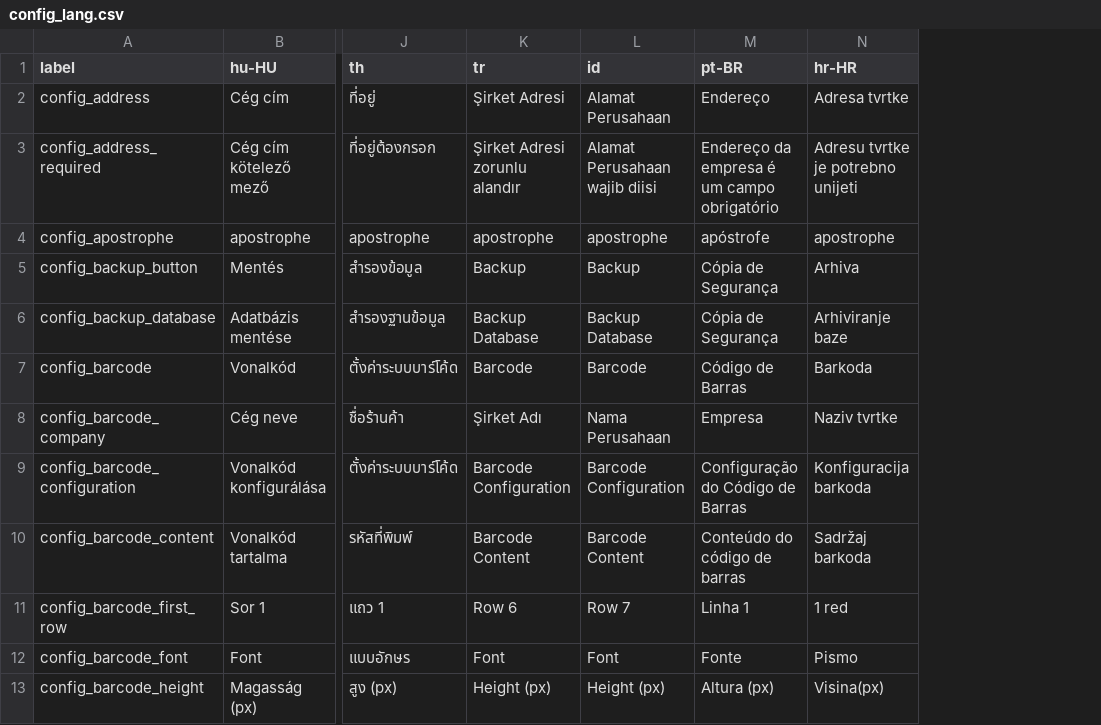
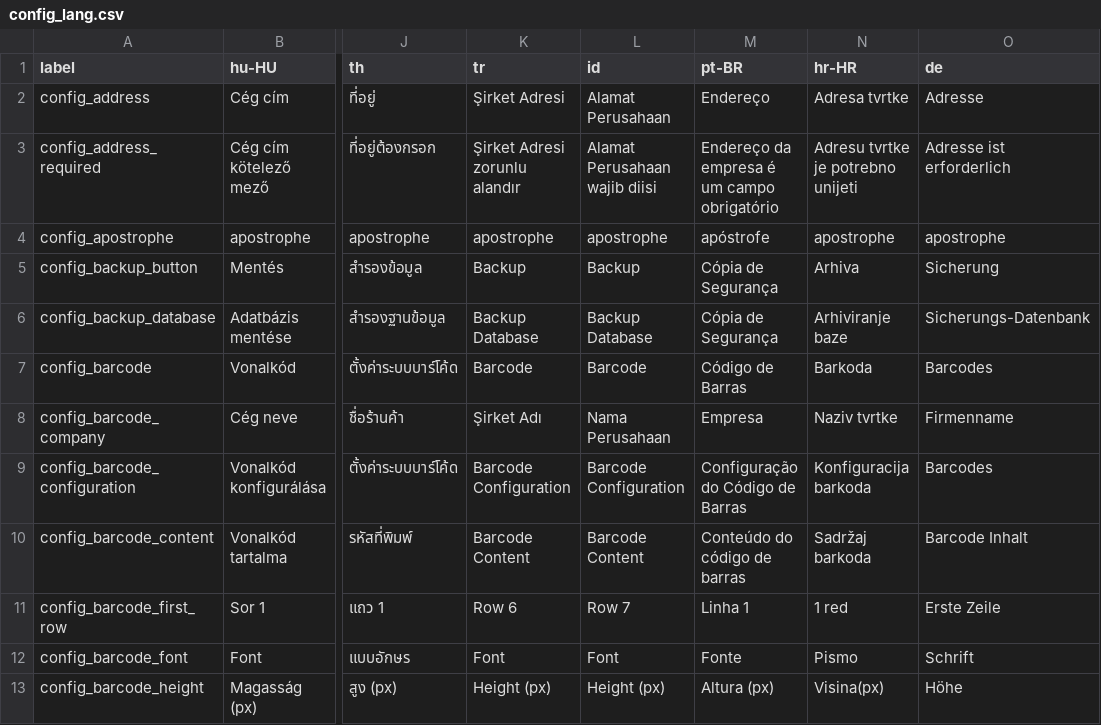
Before and after one commit to Darli963/sistema-inventario-ventas, a CSV file: translations/config_lang.csv, drawn as a sheet; only a part is shown, gaps mark what is left out; the diff names each change by its address in the sheet, - before the commit and + after, or states it on an @@ line.

Commit message:
German (Germany) translation added (#743)

```diff
--- a/translations/config_lang.csv
+++ b/translations/config_lang.csv
+column O (de), rows 2-13: Adresse | Adresse ist erforderlich | apostrophe | Sicherung | Sicherungs-Datenbank | Barcodes | Firmenname | Barcodes | Barcode Inhalt | Erste Zeile | Schrift | Höhe
```
Also changed, not shown: translations/giftcards_lang.csv, translations/items_lang.csv, 48 other files.
